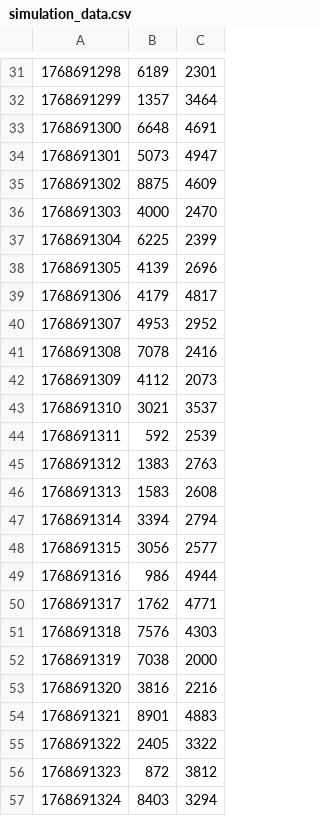
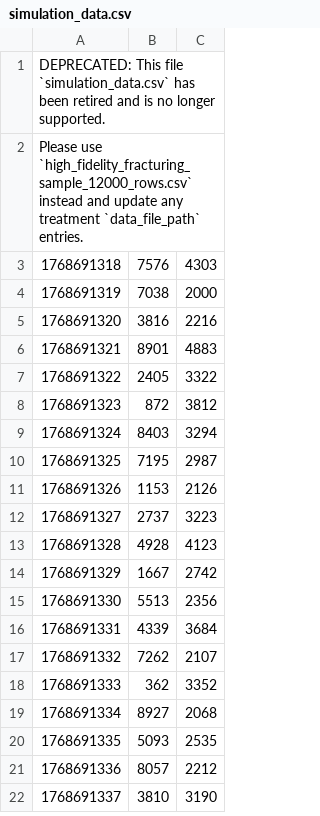
Before and after one commit to ovidiuvintu/golden-flow, a CSV file: src/simulation_data.csv, drawn as a sheet; only a part is shown, gaps mark what is left out; the shorter side is filled out with more unchanged rows; removed rows and columns are numbered as before the commit, all else as after; the diff covers the shown part only; the diff names each change by its address in the sheet, - before the commit and + after, or states it on an @@ line.

Commit message:
Added support for speckit simulation data and updated treatment handling

```diff
--- a/src/simulation_data.csv
+++ b/src/simulation_data.csv
-row 31: 1768691298 | 6189 | 2301
-row 32: 1768691299 | 1357 | 3464
-row 33: 1768691300 | 6648 | 4691
-row 34: 1768691301 | 5073 | 4947
-row 35: 1768691302 | 8875 | 4609
-row 36: 1768691303 | 4000 | 2470
-row 37: 1768691304 | 6225 | 2399
-row 38: 1768691305 | 4139 | 2696
-row 39: 1768691306 | 4179 | 4817
-row 40: 1768691307 | 4953 | 2952
-row 41: 1768691308 | 7078 | 2416
-row 42: 1768691309 | 4112 | 2073
-row 43: 1768691310 | 3021 | 3537
-row 44: 1768691311 | 592 | 2539
-row 45: 1768691312 | 1383 | 2763
-row 46: 1768691313 | 1583 | 2608
-row 47: 1768691314 | 3394 | 2794
-row 48: 1768691315 | 3056 | 2577
-row 49: 1768691316 | 986 | 4944
-row 50: 1768691317 | 1762 | 4771
+row 1: DEPRECATED: This file `simulation_data.csv` has been retired and is no longer supported.
+row 2: Please use `high_fidelity_fracturing_sample_12000_rows.csv` instead and update any treatment `data_file_path` entries.
```
Also changed, not shown: 30 removed rows elsewhere in this file, 13 other files.
